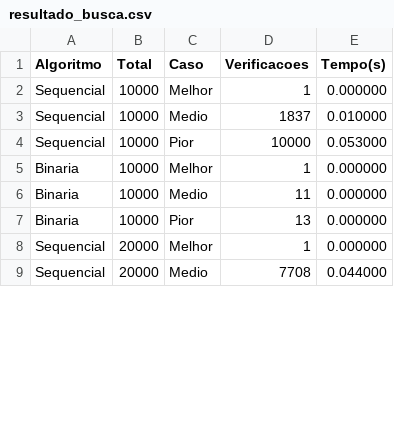
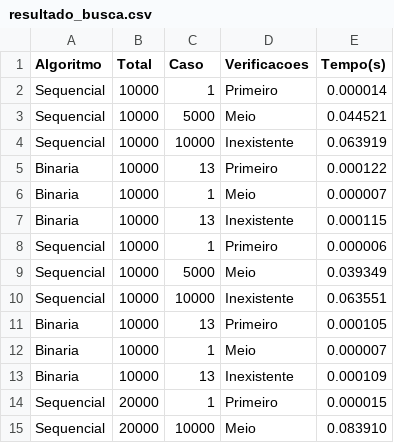
Before and after one commit to LayssaRD/benchmark-algoritmos-olist, a CSV file: resultado_busca.csv, drawn as a sheet; only a part is shown; the diff covers the shown part only.

Commit message:
feat(busca): adiciona benchmarks antes/depois da ordenação e migra tempo para chrono

```diff
--- a/resultado_busca.csv
+++ b/resultado_busca.csv
@@ -1,9 +1,15 @@
 Algoritmo,Total,Caso,Verificacoes,Tempo(s)
-Sequencial,10000,Melhor,1,0.000000
-Sequencial,10000,Medio,1837,0.010000
-Sequencial,10000,Pior,10000,0.053000
-Binaria,10000,Melhor,1,0.000000
-Binaria,10000,Medio,11,0.000000
-Binaria,10000,Pior,13,0.000000
-Sequencial,20000,Melhor,1,0.000000
-Sequencial,20000,Medio,7708,0.044000
+Sequencial,10000,1,Primeiro,0.000014
+Sequencial,10000,5000,Meio,0.044521
+Sequencial,10000,10000,Inexistente,0.063919
+Binaria,10000,13,Primeiro,0.000122
+Binaria,10000,1,Meio,0.000007
+Binaria,10000,13,Inexistente,0.000115
+Sequencial,10000,1,Primeiro,0.000006
+Sequencial,10000,5000,Meio,0.039349
+Sequencial,10000,10000,Inexistente,0.063551
+Binaria,10000,13,Primeiro,0.000105
+Binaria,10000,1,Meio,0.000007
+Binaria,10000,13,Inexistente,0.000109
+Sequencial,20000,1,Primeiro,0.000015
+Sequencial,20000,10000,Meio,0.083910
```
Also changed, not shown: 18 added rows and 48 edited cells elsewhere in this file, resultado_ordenacao.csv, 6 other files.
